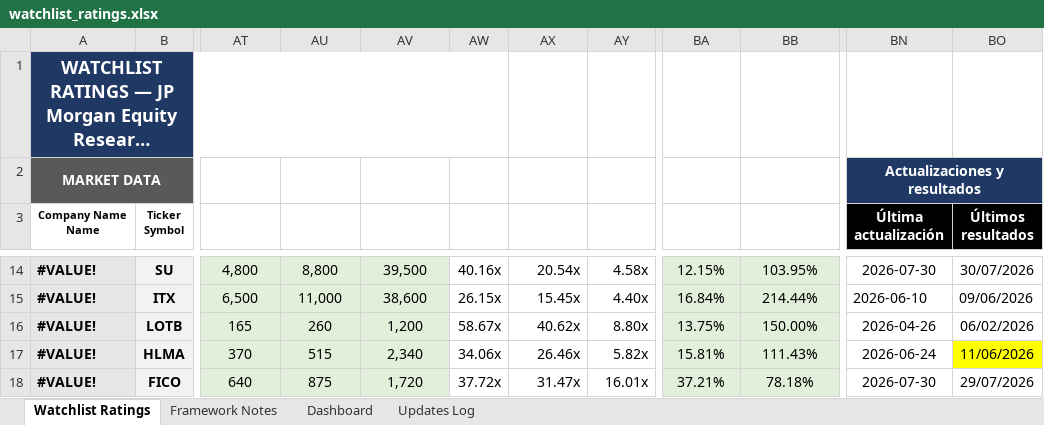
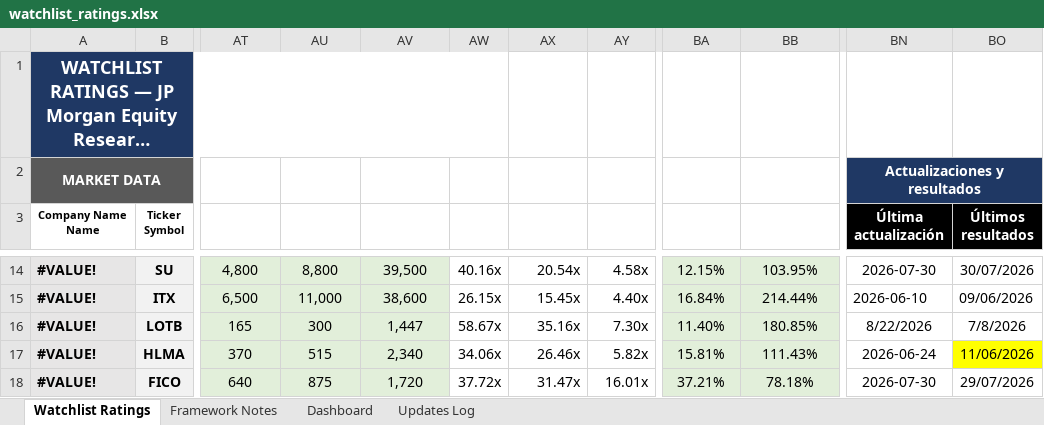
Before and after one commit to boletix/watchlist-dashboard, an Excel workbook: data/raw/watchlist_ratings.xlsx, sheet Watchlist Ratings, drawn as a sheet; only a part is shown, gaps mark what is left out; long unchanged cells end in …; values as stored, in another font and other column widths than the file's, no borders; the diff covers the shown part only; the diff names each change by its address in the sheet, - before the commit and + after, or states it on an @@ line.

```diff
--- a/data/raw/watchlist_ratings.xlsx (sheet Watchlist Ratings)
+++ b/data/raw/watchlist_ratings.xlsx (sheet Watchlist Ratings)
-AU16 (EBITDA LTM): 260
+AU16 (EBITDA LTM): 300
-AV16 (Revenue LTM): 1,200
+AV16 (Revenue LTM): 1,447
-AX16 (EV / EBITDA): 40.62x
+AX16 (EV / EBITDA): 35.16x
-AY16 (EV / Sales): 8.80x
+AY16 (EV / Sales): 7.30x
-BA16 (NOPAT M%): 13.75%
+BA16 (NOPAT M%): 11.40%
-BB16 (Asset Turnover): 150.00%
+BB16 (Asset Turnover): 180.85%
-BN16 (Última actualización): 2026-04-26
+BN16 (Última actualización): 8/22/2026
-BO16 (Últimos resultados): 06/02/2026
+BO16 (Últimos resultados): 7/8/2026
```
Also changed, not shown: 41 edited cells elsewhere in this sheet, sheet Updates Log, sheet Dashboard, hidden cells, charts or pictures.
